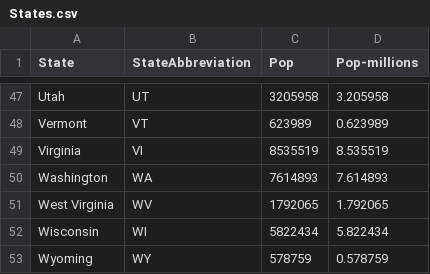
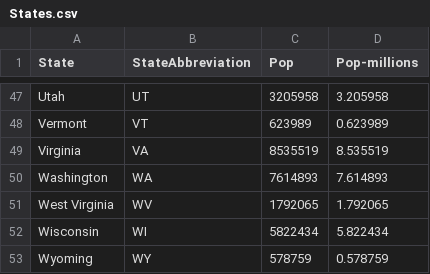
Before and after one commit to ibsali33/Heatmap, a CSV file: covid19-in-usa/States.csv, drawn as a sheet; only a part is shown, gaps mark what is left out.

```diff
--- a/covid19-in-usa/States.csv
+++ b/covid19-in-usa/States.csv
@@ -48,3 +48,3 @@ Utah,UT,3205958,3.205958,,,,,,,,,,,,,,,,,,,,,
 Vermont,VT,623989,0.623989,,,,,,,,,,,,,,,,,,,,,
-Virginia,VI,8535519,8.535519,,,,,,,,,,,,,,,,,,,,,
+Virginia,VA,8535519,8.535519,,,,,,,,,,,,,,,,,,,,,
 Washington,WA,7614893,7.614893,,,,,,,,,,,,,,,,,,,,,
```
Also changed, not shown: 5 other files.
